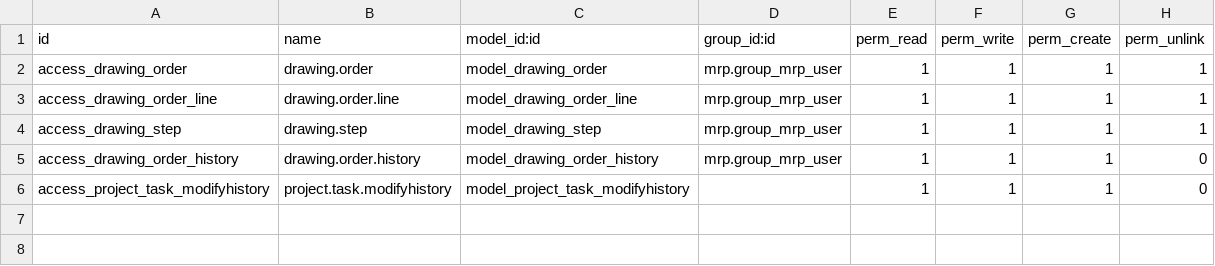
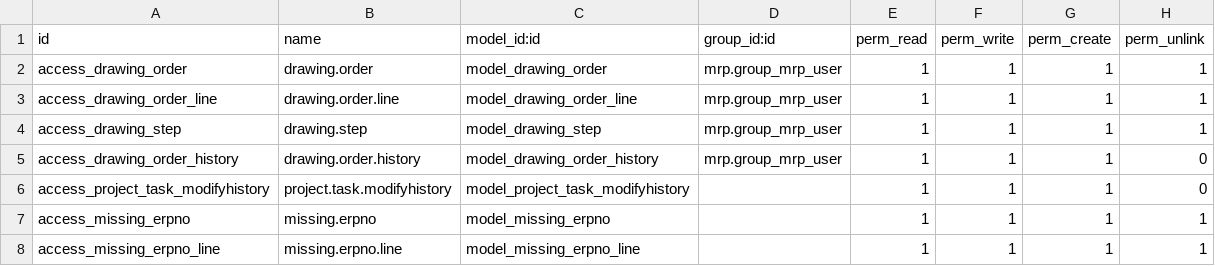
Before and after one commit to hoangtk/metro-test, a CSV file: metro_mrp_drawing/security/ir.model.access.csv, drawn as a sheet.

```diff
--- a/metro_mrp_drawing/security/ir.model.access.csv
+++ b/metro_mrp_drawing/security/ir.model.access.csv
@@ -6 +6,3 @@ access_drawing_order_history,drawing.order.history,model_drawing_order_history,m
 access_project_task_modifyhistory,project.task.modifyhistory,model_project_task_modifyhistory,,1,1,1,0
+access_missing_erpno,missing.erpno,model_missing_erpno,,1,1,1,1
+access_missing_erpno_line,missing.erpno.line,model_missing_erpno_line,,1,1,1,1
```
Also changed, not shown: 4 other files.
